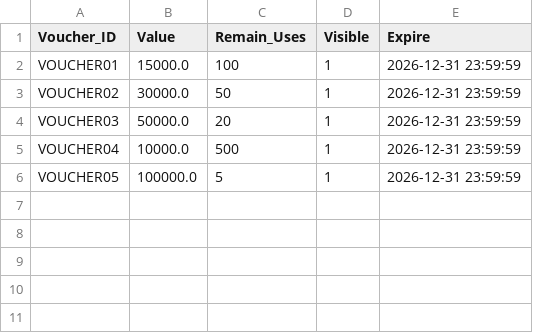
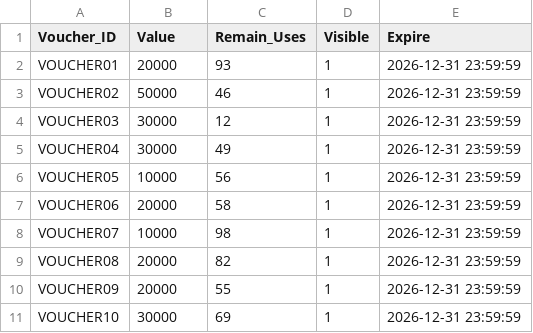
Before and after one commit to CuongEQ/HK252_CO2013_BTL2, a CSV file: seeding/VOUCHER.csv, drawn as a sheet.

```diff
--- a/seeding/VOUCHER.csv
+++ b/seeding/VOUCHER.csv
@@ -1,6 +1,11 @@
 Voucher_ID,Value,Remain_Uses,Visible,Expire
-VOUCHER01,15000.0,100,1,2026-12-31 23:59:59
-VOUCHER02,30000.0,50,1,2026-12-31 23:59:59
-VOUCHER03,50000.0,20,1,2026-12-31 23:59:59
-VOUCHER04,10000.0,500,1,2026-12-31 23:59:59
-VOUCHER05,100000.0,5,1,2026-12-31 23:59:59
+VOUCHER01,20000,93,1,2026-12-31 23:59:59
+VOUCHER02,50000,46,1,2026-12-31 23:59:59
+VOUCHER03,30000,12,1,2026-12-31 23:59:59
+VOUCHER04,30000,49,1,2026-12-31 23:59:59
+VOUCHER05,10000,56,1,2026-12-31 23:59:59
+VOUCHER06,20000,58,1,2026-12-31 23:59:59
+VOUCHER07,10000,98,1,2026-12-31 23:59:59
+VOUCHER08,20000,82,1,2026-12-31 23:59:59
+VOUCHER09,20000,55,1,2026-12-31 23:59:59
+VOUCHER10,30000,69,1,2026-12-31 23:59:59
```
Also changed, not shown: seeding/CUSTOMER.csv, seeding/DELIVERY_ORDER.csv, 14 other files.
